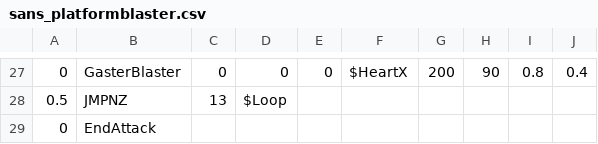
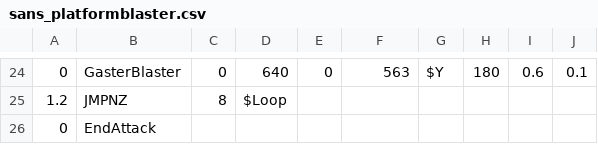
Before and after one commit to Mastersofmasters/RogueTale-Y-0.01, a CSV file: sans_platformblaster.csv, drawn as a sheet; only a part is shown, gaps mark what is left out; the diff covers the shown part only.

```diff
--- a/sans_platformblaster.csv
+++ b/sans_platformblaster.csv
@@ -27,3 +24,3 @@
-0,GasterBlaster,0,0,0,$HeartX,200,90,0.8,0.4
-0.5,JMPNZ,13,$Loop,,,,,,
+0,GasterBlaster,0,640,0,563,$Y,180,0.6,0.1
+1.2,JMPNZ,8,$Loop,,,,,,
 0,EndAttack,,,,,,,,
```
Also changed, not shown: 6 added rows, 9 removed rows, 1 moved row and 13 edited cells elsewhere in this file.
